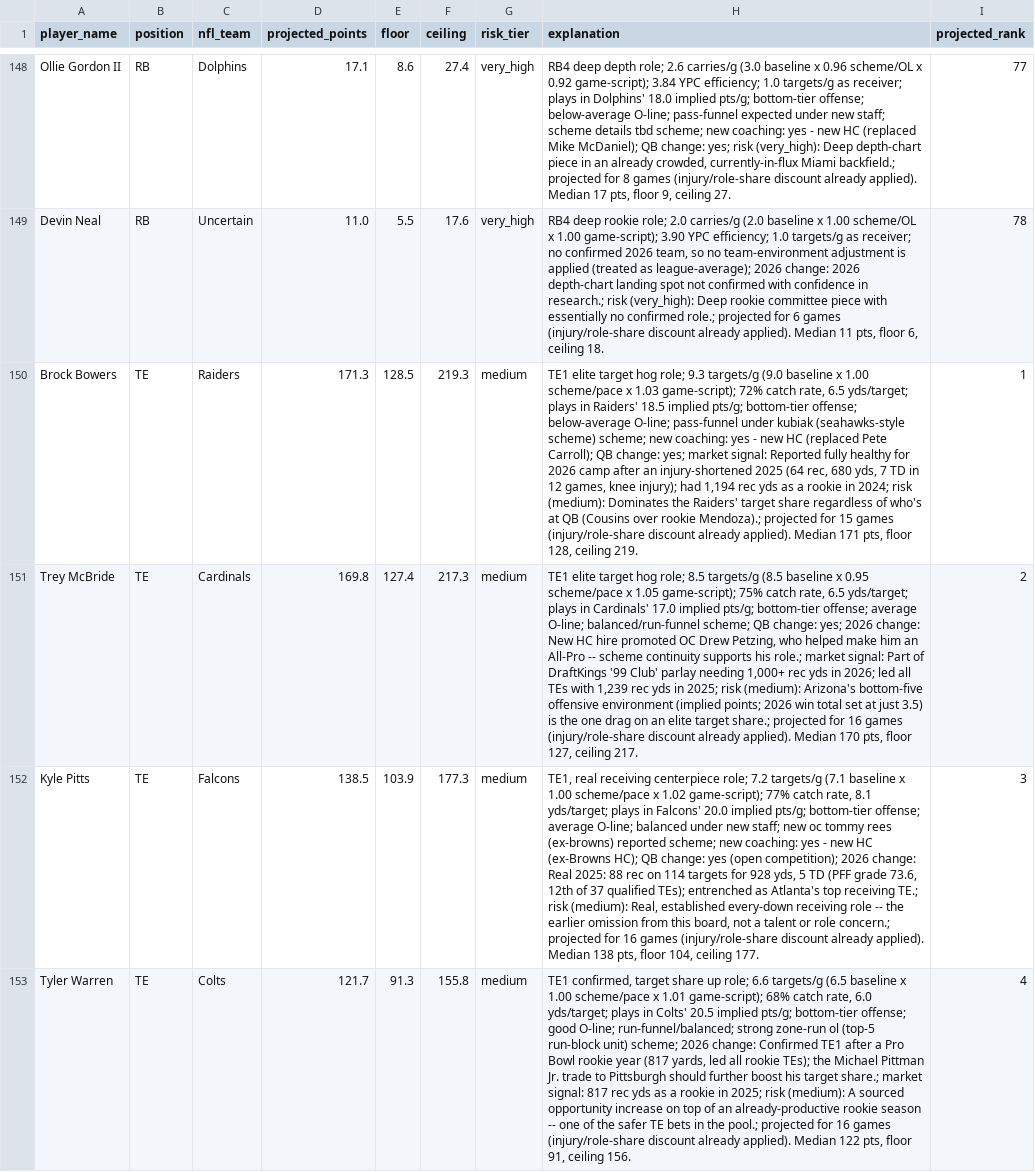
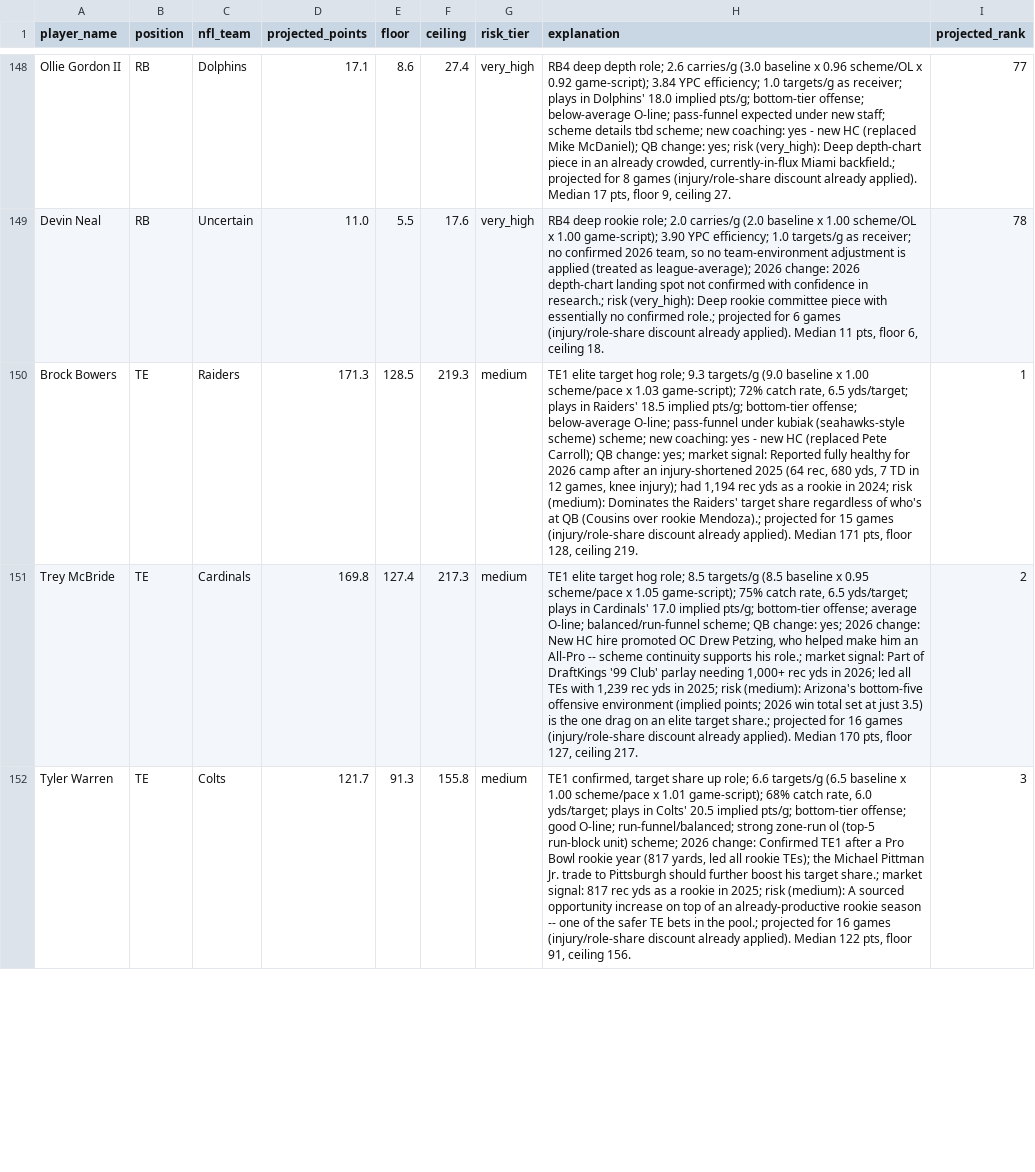
Before and after one commit to jsimone123189-cmd/Fantasy-football-auction, a CSV file: data/projections/2026.csv, drawn as a sheet; only a part is shown, gaps mark what is left out; removed rows and columns are numbered as before the commit, all else as after; the diff covers the shown part only; the diff names each change by its address in the sheet, - before the commit and + after, or states it on an @@ line.

```diff
--- a/data/projections/2026.csv
+++ b/data/projections/2026.csv
-row 152: Kyle Pitts | TE | Falcons | 138.5 | 103.9 | 177.3 | medium | TE1, real receiving centerpiece role; 7.2 targets/g (7.1 baseline x 1.00 scheme/pace x 1.02 game-script); 77% catch rate, 8.1 yds/target; plays in Falcons' 20.0 implied pts/g; bottom-tier offense; average O-line; balanced under new staff; new oc tommy rees (ex-browns) reported scheme; new coaching: yes - new HC (ex-Browns HC); QB change: yes (open competition); 2026 change: Real 2025: 88 rec on 114 targets for 928 yds, 5 TD (PFF grade 73.6, 12th of 37 qualified TEs); entrenched as Atlanta's top receiving TE.; risk (medium): Real, established every-down receiving role -- the earlier omission from this board, not a talent or role concern.; projected for 16 games (injury/role-share discount already applied). Median 138 pts, floor 104, ceiling 177. | 3
-I152 (projected_rank): 4
+I152 (projected_rank): 3
```
Also changed, not shown: 1 added row and 2 edited cells elsewhere in this file, data/projections/inputs_2026.csv, data/rivals/2026.csv, 2 other files.
